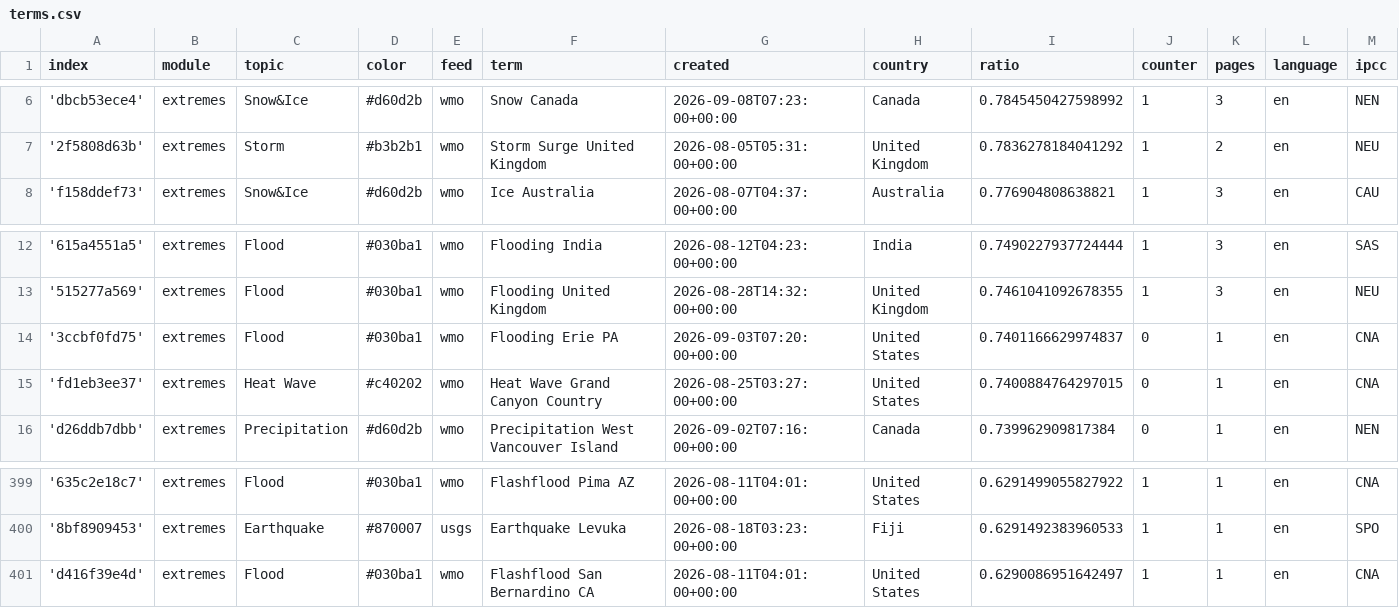
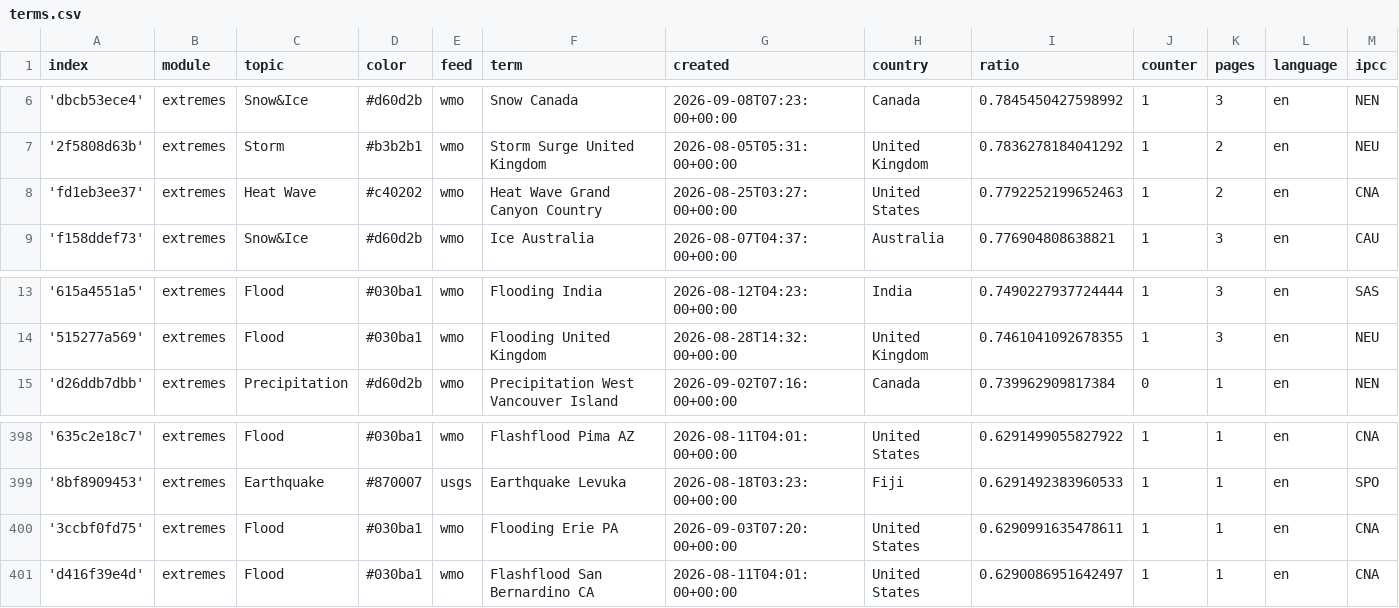
Before and after one commit to picawe-news/englishExtremes, a CSV file: terms.csv, drawn as a sheet; only a part is shown, gaps mark what is left out; removed rows and columns are numbered as before the commit, all else as after; rows hold the shown columns only; the diff names each change by its address in the sheet, - before the commit and + after, or states it on an @@ line.

Commit message:
Commit from GitHub Actions (harvest:0.0)

```diff
--- a/terms.csv
+++ b/terms.csv
+row 8: 'fd1eb3ee37' | extremes | Heat Wave | #c40202 | wmo | Heat Wave Grand Canyon Country | 2026-08-25T03:27:00+00:00 | United States | 0.7792252199652463 | 1 | 2 | en | CNA
-row 14: '3ccbf0fd75' | extremes | Flood | #030ba1 | wmo | Flooding Erie PA | 2026-09-03T07:20:00+00:00 | United States | 0.7401166629974837 | 0 | 1 | en | CNA
-row 15: 'fd1eb3ee37' | extremes | Heat Wave | #c40202 | wmo | Heat Wave Grand Canyon Country | 2026-08-25T03:27:00+00:00 | United States | 0.7400884764297015 | 0 | 1 | en | CNA
+row 400: '3ccbf0fd75' | extremes | Flood | #030ba1 | wmo | Flooding Erie PA | 2026-09-03T07:20:00+00:00 | United States | 0.6290991635478611 | 1 | 1 | en | CNA
```
